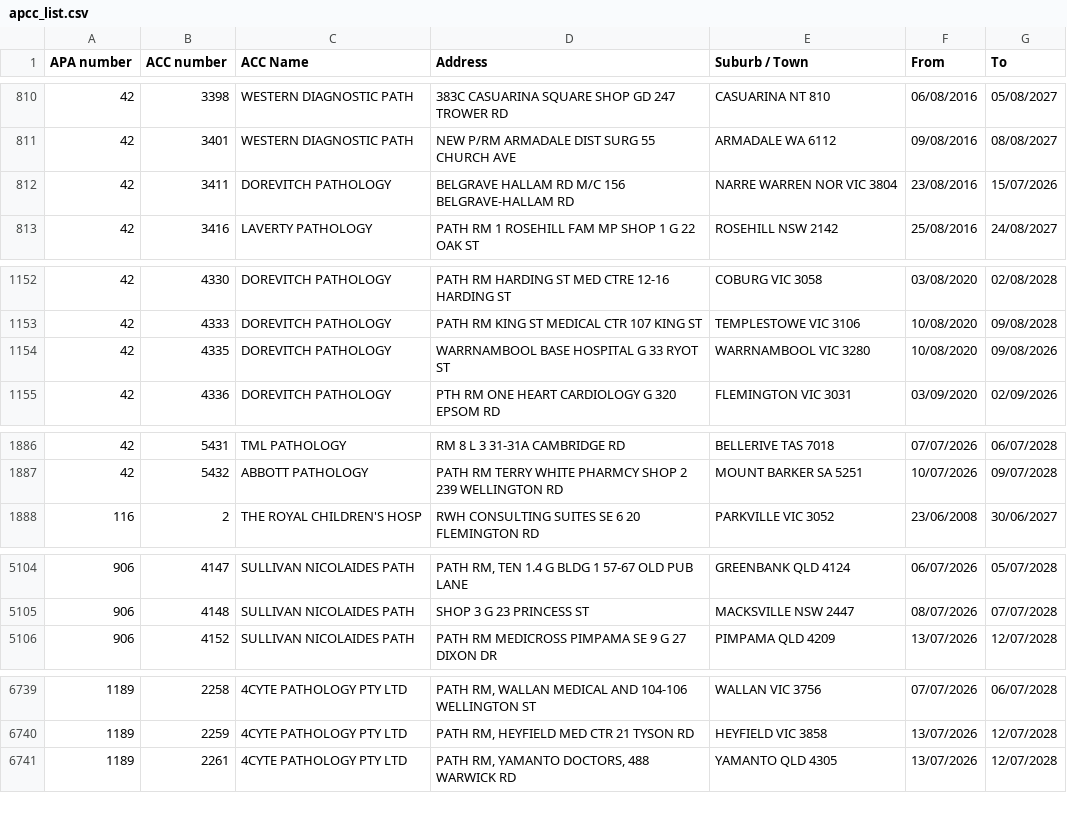
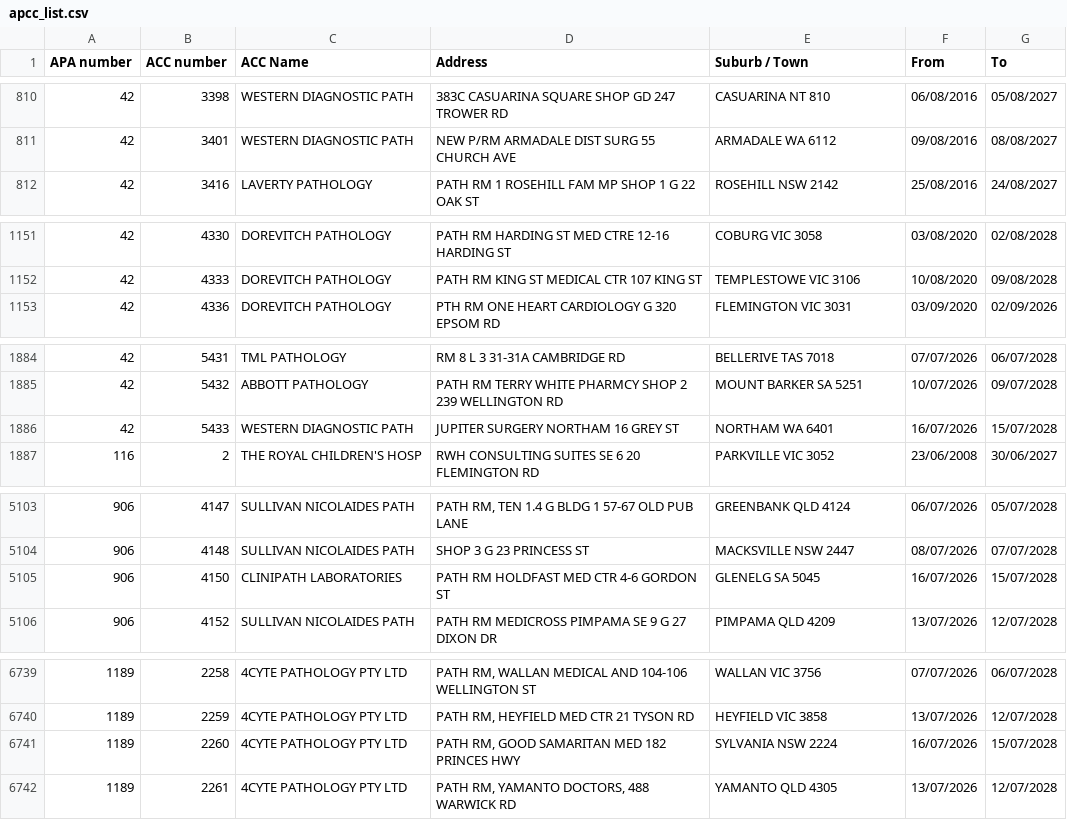
Before and after one commit to nwbort/apcc, a CSV file: apcc_list.csv, drawn as a sheet; only a part is shown, gaps mark what is left out; removed rows and columns are numbered as before the commit, all else as after; the diff covers the shown part only; the diff names each change by its address in the sheet, - before the commit and + after, or states it on an @@ line.

```diff
--- a/apcc_list.csv
+++ b/apcc_list.csv
-row 812: 42 | 3411 | DOREVITCH PATHOLOGY | BELGRAVE HALLAM RD M/C 156 BELGRAVE-HALLAM RD | NARRE WARREN NOR VIC 3804 | 23/08/2016 | 15/07/2026
-row 1154: 42 | 4335 | DOREVITCH PATHOLOGY | WARRNAMBOOL BASE HOSPITAL G 33 RYOT ST | WARRNAMBOOL VIC 3280 | 10/08/2020 | 09/08/2026
+row 1886: 42 | 5433 | WESTERN DIAGNOSTIC PATH | JUPITER SURGERY NORTHAM 16 GREY ST | NORTHAM WA 6401 | 16/07/2026 | 15/07/2028
+row 5105: 906 | 4150 | CLINIPATH LABORATORIES | PATH RM HOLDFAST MED CTR 4-6 GORDON ST | GLENELG SA 5045 | 16/07/2026 | 15/07/2028
+row 6741: 1189 | 2260 | 4CYTE PATHOLOGY PTY LTD | PATH RM, GOOD SAMARITAN MED 182 PRINCES HWY | SYLVANIA NSW 2224 | 16/07/2026 | 15/07/2028
```
Also changed, not shown: 1 removed row and 8 edited cells elsewhere in this file.
